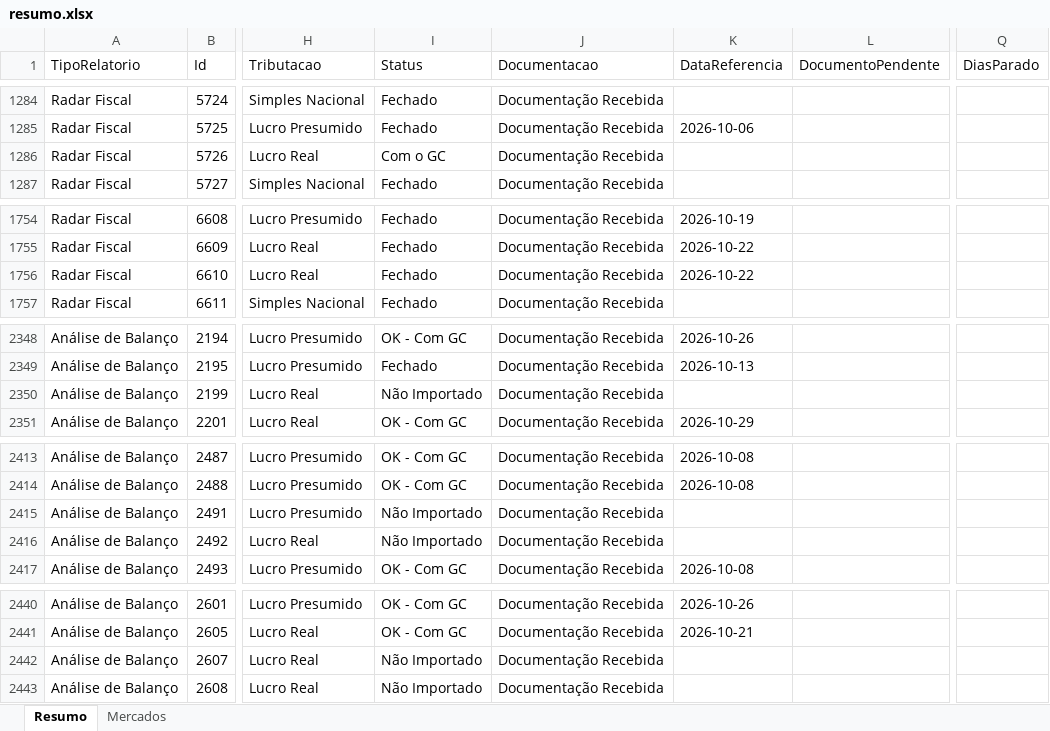
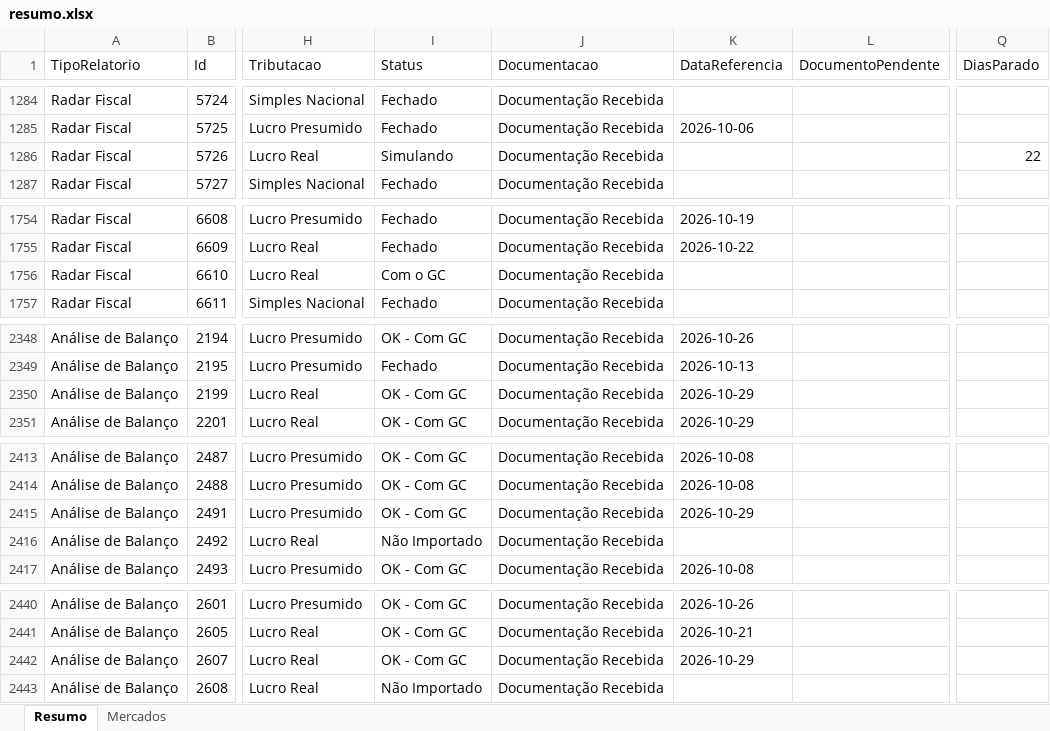
Before and after one commit to Controladoria-MG/Controle-de-Fechamentos, an Excel workbook: data/relatorio_fechamentos/resumo.xlsx, sheet Resumo, drawn as a sheet; only a part is shown, gaps mark what is left out; values as stored, in another font and other column widths than the file's, no borders; the diff covers the shown part only; the diff names each change by its address in the sheet, - before the commit and + after, or states it on an @@ line.

```diff
--- a/data/relatorio_fechamentos/resumo.xlsx (sheet Resumo)
+++ b/data/relatorio_fechamentos/resumo.xlsx (sheet Resumo)
-I1286 (Status): Com o GC
+I1286 (Status): Simulando
-Q1286 (DiasParado): (empty)
+Q1286 (DiasParado): 22
-I1756 (Status): Fechado
+I1756 (Status): Com o GC
-K1756 (DataReferencia): 2026-10-22
+K1756 (DataReferencia): (empty)
-I2350 (Status): Não Importado
+I2350 (Status): OK - Com GC
-K2350 (DataReferencia): (empty)
+K2350 (DataReferencia): 2026-10-29
-I2415 (Status): Não Importado
+I2415 (Status): OK - Com GC
-K2415 (DataReferencia): (empty)
+K2415 (DataReferencia): 2026-10-29
-I2442 (Status): Não Importado
+I2442 (Status): OK - Com GC
-K2442 (DataReferencia): (empty)
+K2442 (DataReferencia): 2026-10-29
```
Also changed, not shown: 53 edited cells elsewhere in this sheet, sheet Mercados, 3 other files.
